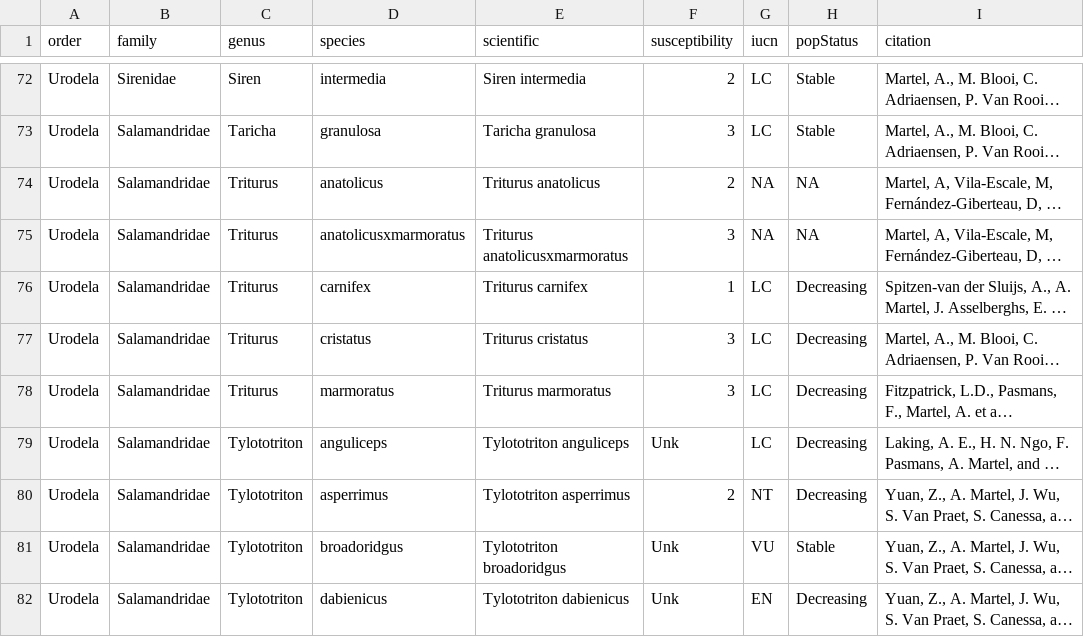
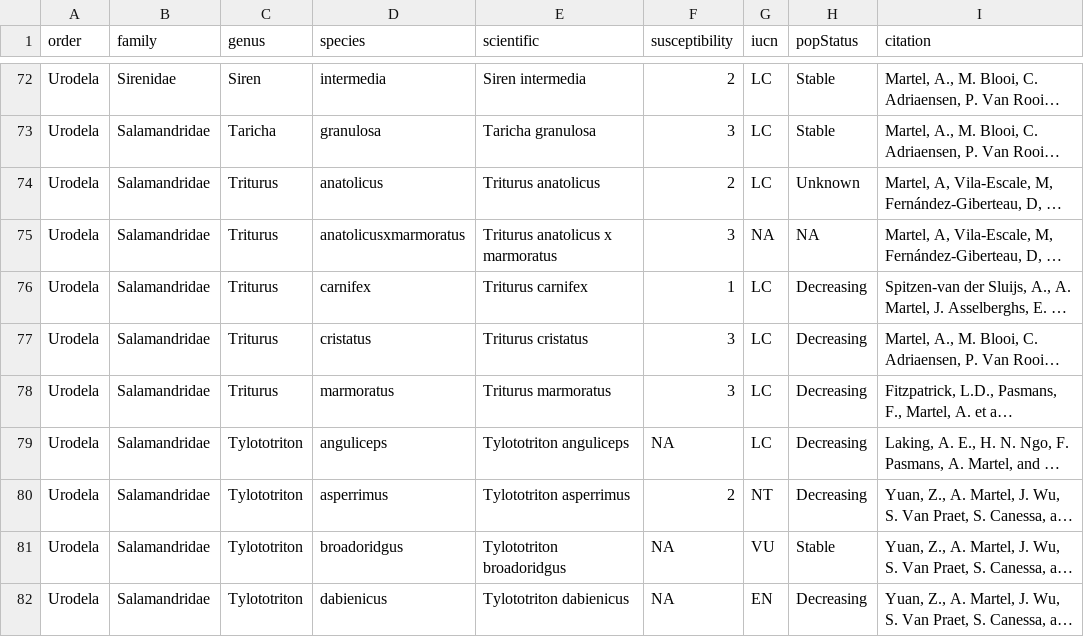
Before and after one commit to korotasz/Bsal-Dilution-Effect, a CSV file: csvFiles/susceptibility.csv, drawn as a sheet; only a part is shown, gaps mark what is left out; long unchanged cells end in …; the diff covers the shown part only; the diff names each change by its address in the sheet, - before the commit and + after, or states it on an @@ line.

Commit message:
added susceptibility scores, need to subset missing data

```diff
--- a/csvFiles/susceptibility.csv
+++ b/csvFiles/susceptibility.csv
-G74 (iucn): NA
+G74 (iucn): LC
-H74 (popStatus): NA
+H74 (popStatus): Unknown
-E75 (scientific): Triturus anatolicusxmarmoratus
+E75 (scientific): Triturus anatolicus x marmoratus
-F79 (susceptibility): Unk
+F79 (susceptibility): NA
-F81:F82 (susceptibility): Unk
+F81:F82 (susceptibility): NA
```
Also changed, not shown: 23 edited cells elsewhere in this file, 1 other file.
